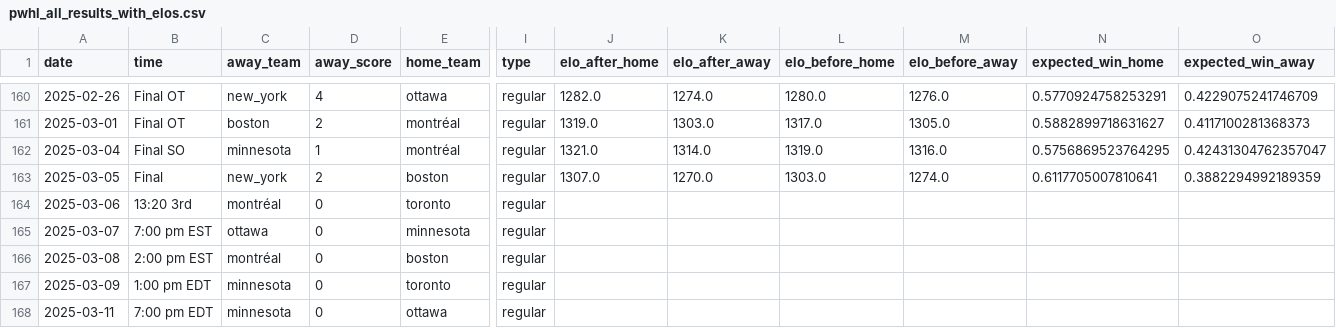
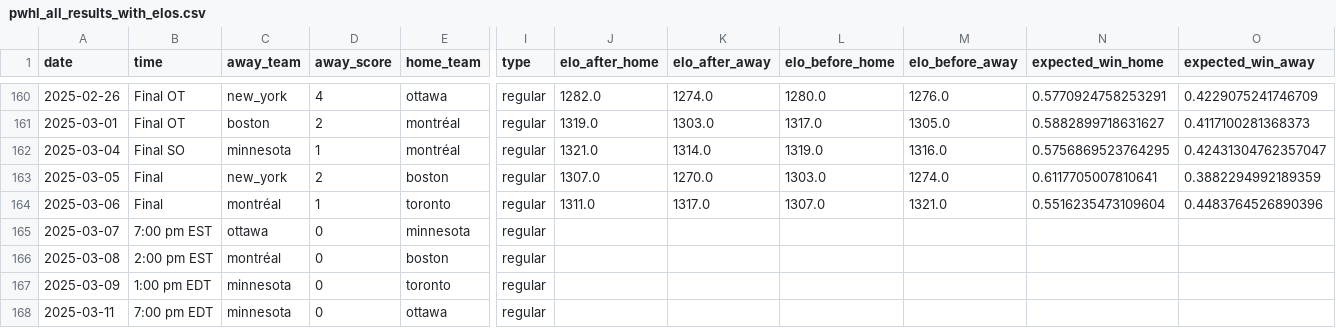
Before and after one commit to ericjohannes/pwhl-elo, a CSV file: data/clean/pwhl_all_results_with_elos.csv, drawn as a sheet; only a part is shown, gaps mark what is left out; the diff names each change by its address in the sheet, - before the commit and + after, or states it on an @@ line.

Commit message:
Latest data: Fri Mar  7 10:39:00 UTC 2025

```diff
--- a/data/clean/pwhl_all_results_with_elos.csv
+++ b/data/clean/pwhl_all_results_with_elos.csv
-B164 (time): 13:20 3rd
+B164 (time): Final
-D164 (away_score): 0
+D164 (away_score): 1
-J164 (elo_after_home): (empty)
+J164 (elo_after_home): 1311.0
-K164 (elo_after_away): (empty)
+K164 (elo_after_away): 1317.0
-L164 (elo_before_home): (empty)
+L164 (elo_before_home): 1307.0
-M164 (elo_before_away): (empty)
+M164 (elo_before_away): 1321.0
-N164 (expected_win_home): (empty)
+N164 (expected_win_home): 0.5516235473109604
-O164 (expected_win_away): (empty)
+O164 (expected_win_away): 0.4483764526890396
```
Also changed, not shown: data/clean/pwhl_all_results.csv, 7 other files.
